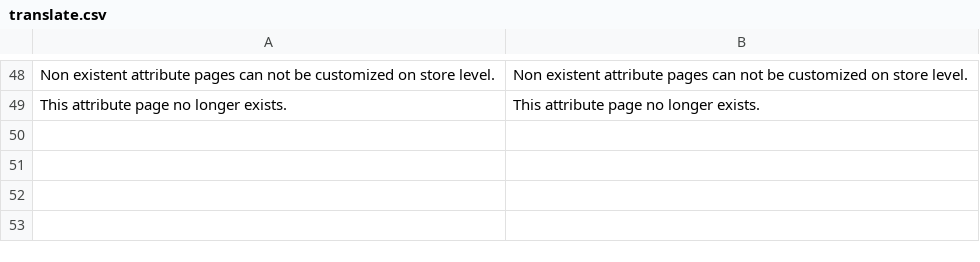
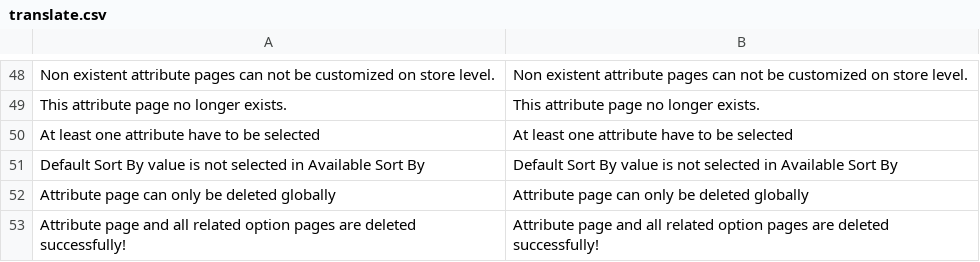
Before and after one commit to osmianski/manadev-magento, a CSV file: extensions/Mana/AttributePage/translate.csv, drawn as a sheet; only a part is shown, gaps mark what is left out; the diff names each change by its address in the sheet, - before the commit and + after, or states it on an @@ line.

Commit message:
attribute page validate, save and delete

```diff
--- a/extensions/Mana/AttributePage/translate.csv
+++ b/extensions/Mana/AttributePage/translate.csv
+row 50: At least one attribute have to be selected | At least one attribute have to be selected
+row 51: Default Sort By value is not selected in Available Sort By | Default Sort By value is not selected in Available Sort By
+row 52: Attribute page can only be deleted globally | Attribute page can only be deleted globally
+row 53: Attribute page and all related option pages are deleted successfully! | Attribute page and all related option pages are deleted successfully!
```
Also changed, not shown: extensions/Mana/Admin/translate.csv, 25 other files.
